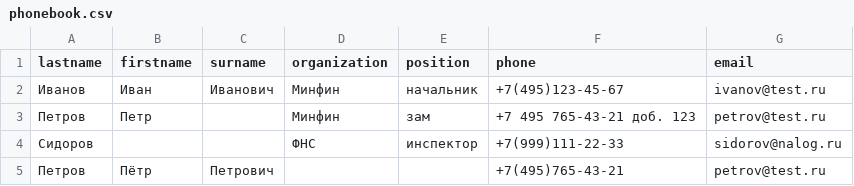
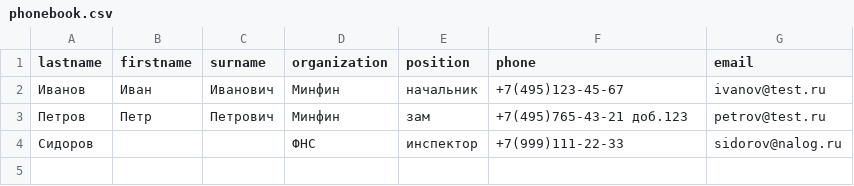
Before and after one commit to LessieSilver/HomeWork-Regular-expressions, a CSV file: phonebook.csv, drawn as a sheet.

Commit message:
Fix phone, fio and duplicate

```diff
--- a/phonebook.csv
+++ b/phonebook.csv
@@ -2,4 +2,3 @@ lastname,firstname,surname,organization,position,phone,email
 Иванов,Иван,Иванович,Минфин,начальник,+7(495)123-45-67,ivanov@test.ru
-Петров,Петр,,Минфин,зам,+7 495 765-43-21 доб. 123,petrov@test.ru
+Петров,Петр,Петрович,Минфин,зам,+7(495)765-43-21 доб.123,petrov@test.ru
 Сидоров,,,ФНС,инспектор,+7(999)111-22-33,sidorov@nalog.ru
-Петров,Пётр,Петрович,,,+7(495)765-43-21,petrov@test.ru
```
Also changed, not shown: 1 other file.
